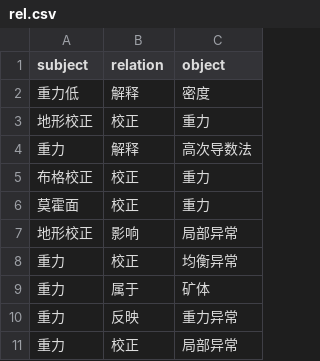
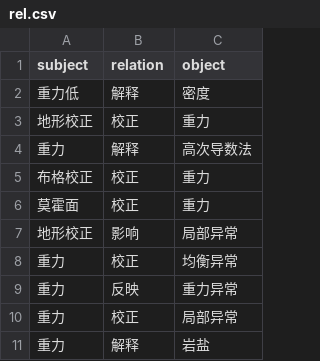
Before and after one commit to sincereplume/geo-kg, a CSV file: rel.csv, drawn as a sheet; only a part is shown; the shorter side is filled out with more unchanged rows; the diff names each change by its address in the sheet, - before the commit and + after, or states it on an @@ line.

Commit message:
Update rel.csv

```diff
--- a/rel.csv
+++ b/rel.csv
-row 9: 重力 | 属于 | 矿体
```
